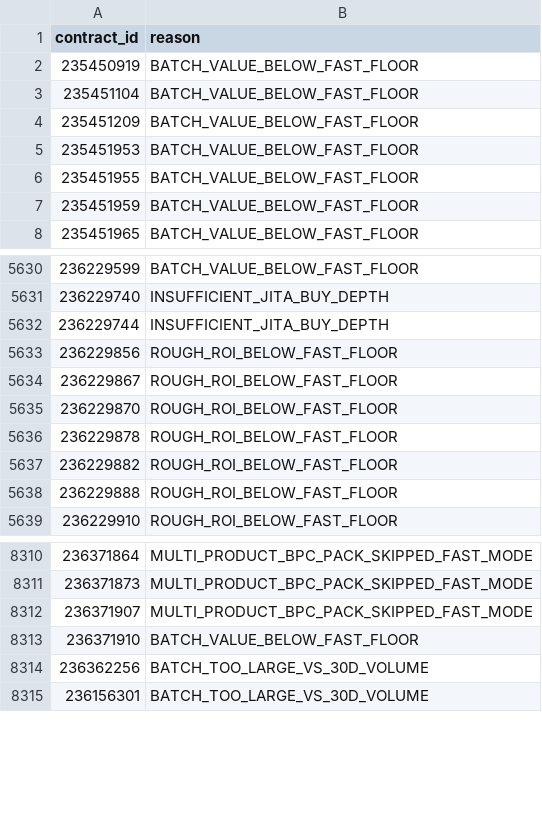
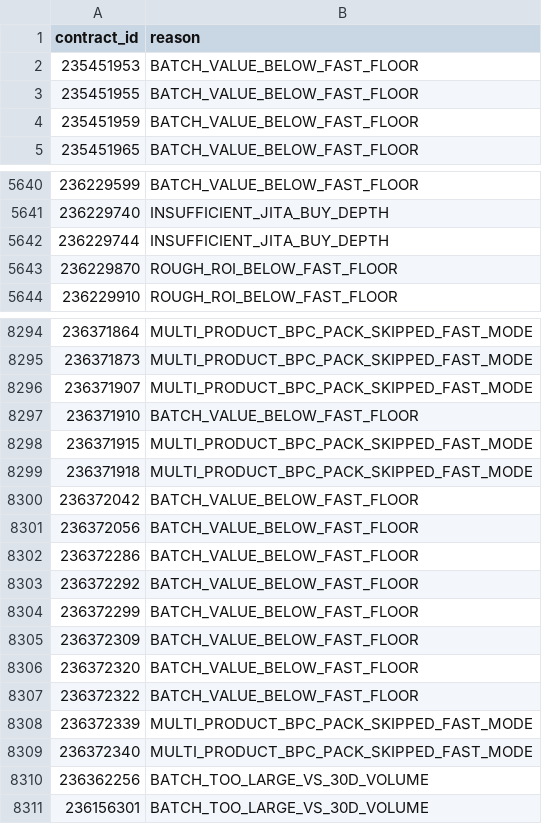
Before and after one commit to samson8964/chatgpt-eve, a CSV file: results/latest/excluded.csv, drawn as a sheet; only a part is shown, gaps mark what is left out; the diff covers the shown part only.

```diff
--- a/results/latest/excluded.csv
+++ b/results/latest/excluded.csv
@@ -1,5 +1,2 @@
 contract_id,reason
-235450919,BATCH_VALUE_BELOW_FAST_FLOOR
-235451104,BATCH_VALUE_BELOW_FAST_FLOOR
-235451209,BATCH_VALUE_BELOW_FAST_FLOOR
 235451953,BATCH_VALUE_BELOW_FAST_FLOOR
@@ -5632,8 +5642,3 @@
 236229744,INSUFFICIENT_JITA_BUY_DEPTH
-236229856,ROUGH_ROI_BELOW_FAST_FLOOR
-236229867,ROUGH_ROI_BELOW_FAST_FLOOR
 236229870,ROUGH_ROI_BELOW_FAST_FLOOR
-236229878,ROUGH_ROI_BELOW_FAST_FLOOR
-236229882,ROUGH_ROI_BELOW_FAST_FLOOR
-236229888,ROUGH_ROI_BELOW_FAST_FLOOR
 236229910,ROUGH_ROI_BELOW_FAST_FLOOR
@@ -8313,2 +8297,14 @@
 236371910,BATCH_VALUE_BELOW_FAST_FLOOR
+236371915,MULTI_PRODUCT_BPC_PACK_SKIPPED_FAST_MODE
+236371918,MULTI_PRODUCT_BPC_PACK_SKIPPED_FAST_MODE
+236372042,BATCH_VALUE_BELOW_FAST_FLOOR
+236372056,BATCH_VALUE_BELOW_FAST_FLOOR
+236372286,BATCH_VALUE_BELOW_FAST_FLOOR
+236372292,BATCH_VALUE_BELOW_FAST_FLOOR
+236372299,BATCH_VALUE_BELOW_FAST_FLOOR
+236372309,BATCH_VALUE_BELOW_FAST_FLOOR
+236372320,BATCH_VALUE_BELOW_FAST_FLOOR
+236372322,BATCH_VALUE_BELOW_FAST_FLOOR
+236372339,MULTI_PRODUCT_BPC_PACK_SKIPPED_FAST_MODE
+236372340,MULTI_PRODUCT_BPC_PACK_SKIPPED_FAST_MODE
 236362256,BATCH_TOO_LARGE_VS_30D_VOLUME
```
Also changed, not shown: 28 added rows and 37 removed rows elsewhere in this file, results/latest/all_executable_scored.csv, results/latest/four_h_to_jita_buy.csv, 15 other files.
